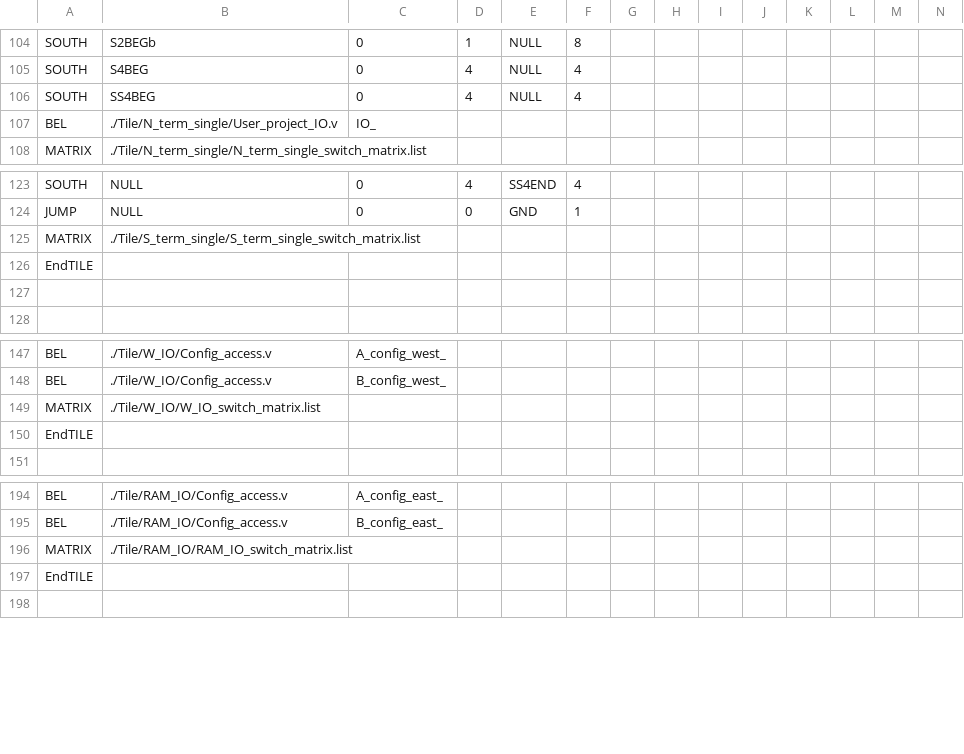
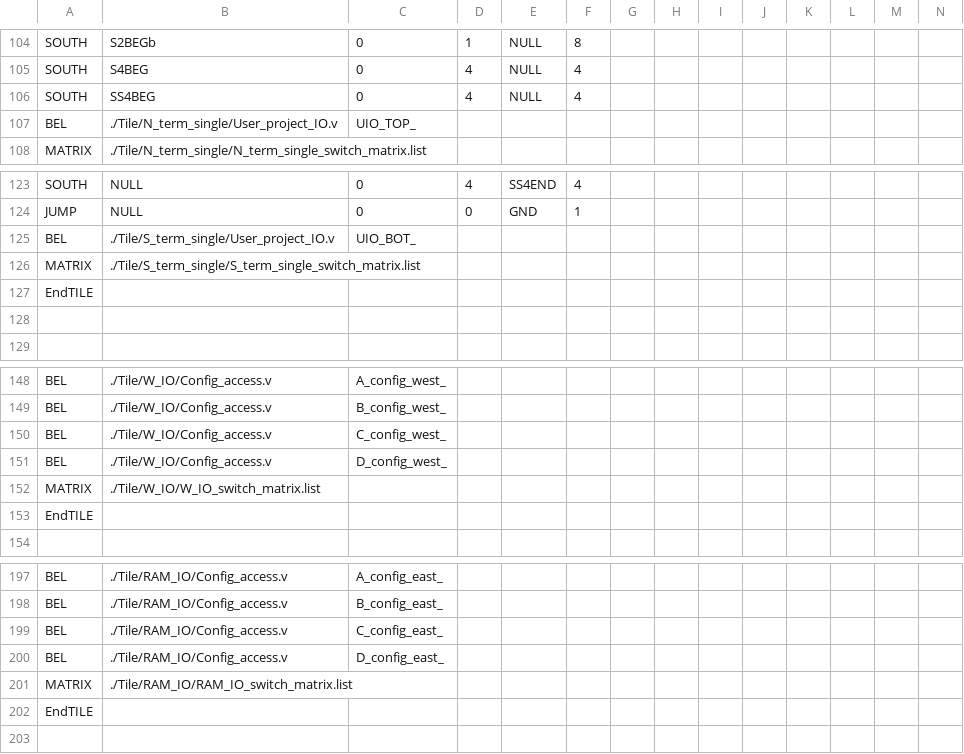
Before and after one commit to gatecat/fabulous_mpd, a CSV file: fabric/fabric.csv, drawn as a sheet; only a part is shown, gaps mark what is left out; rows hold the shown columns only; the diff names each change by its address in the sheet, - before the commit and + after, or states it on an @@ line.

```diff
--- a/fabric/fabric.csv
+++ b/fabric/fabric.csv
-C107: IO_
+C107: UIO_TOP_
+row 125: BEL | ./Tile/S_term_single/User_project_IO.v | UIO_BOT_
+row 150: BEL | ./Tile/W_IO/Config_access.v | C_config_west_
+row 151: BEL | ./Tile/W_IO/Config_access.v | D_config_west_
+row 199: BEL | ./Tile/RAM_IO/Config_access.v | C_config_east_
+row 200: BEL | ./Tile/RAM_IO/Config_access.v | D_config_east_
```
Also changed, not shown: 3 other files.
